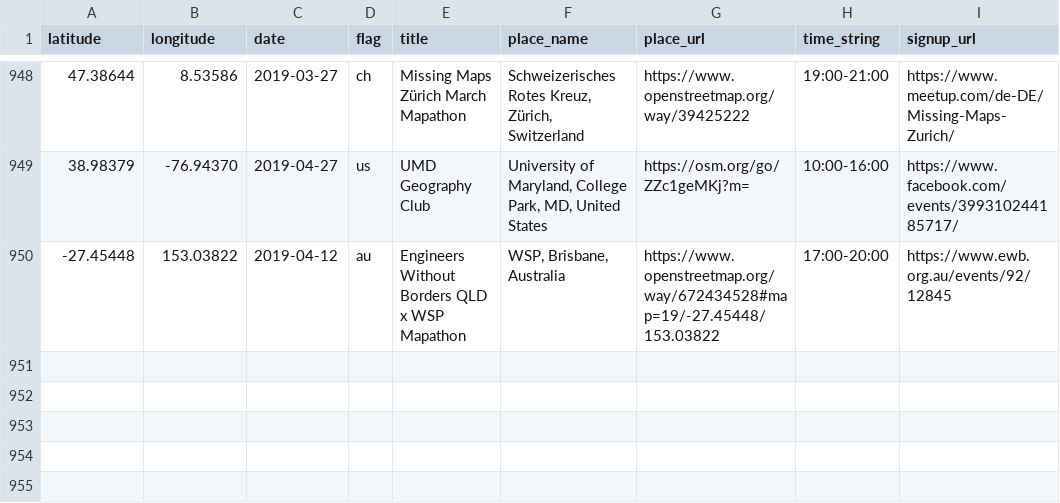
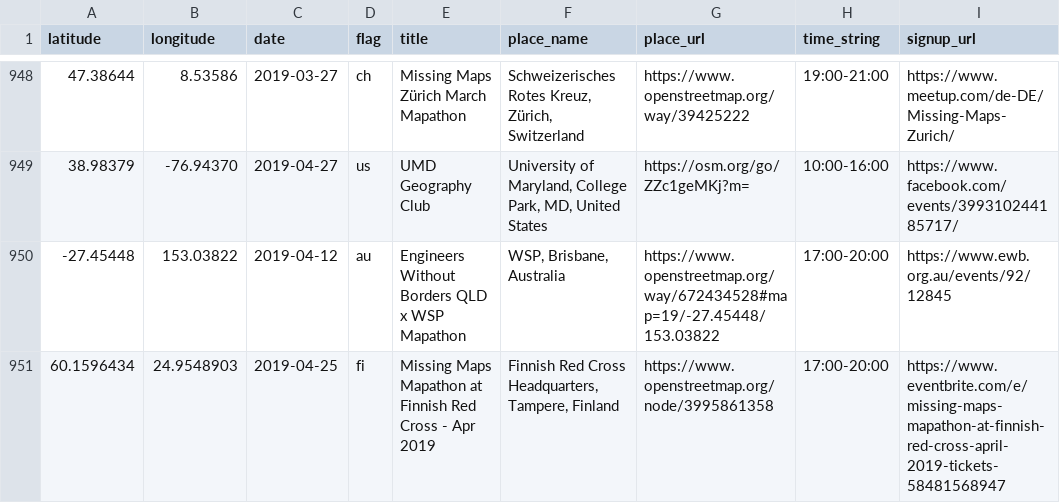
Before and after one commit to MissingMaps/events, a CSV file: events.csv, drawn as a sheet; only a part is shown, gaps mark what is left out.

Commit message:
Update events.csv

```diff
--- a/events.csv
+++ b/events.csv
@@ -950 +950,2 @@ latitude,longitude,date,flag,title,place_name,place_url,time_string,signup_url
 -27.45448,153.03822,2019-04-12,au,"Engineers Without Borders QLD x WSP Mapathon","WSP, Brisbane, Australia",https://www.openstreetmap.org/way/672434528#map=19/-27.45448/153.03822,"17:00-20:00",https://www.ewb.org.au/events/92/12845
+60.1596434,24.9548903,2019-04-25,fi,"Missing Maps Mapathon at Finnish Red Cross - Apr 2019","Finnish Red Cross Headquarters, Tampere, Finland",https://www.openstreetmap.org/node/3995861358,"17:00-20:00",https://www.eventbrite.com/e/missing-maps-mapathon-at-finnish-red-cross-april-2019-tickets-58481568947
```
